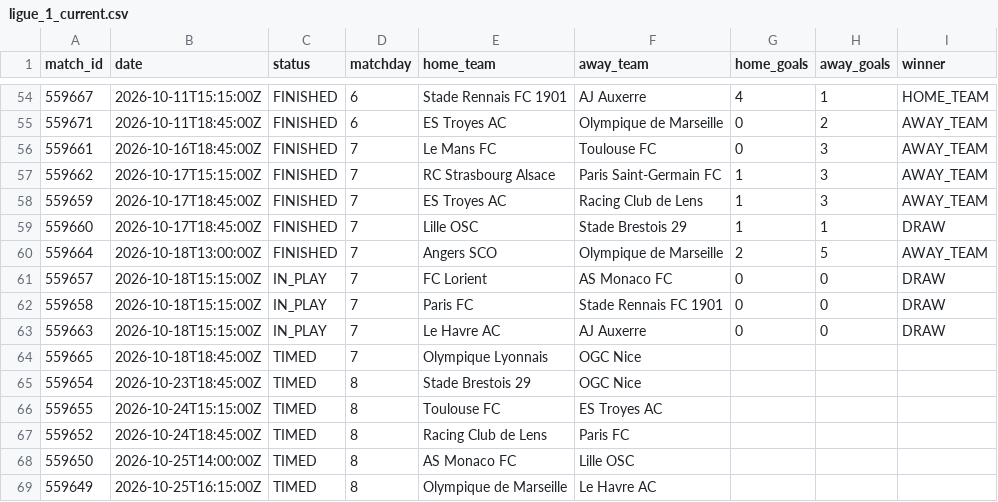
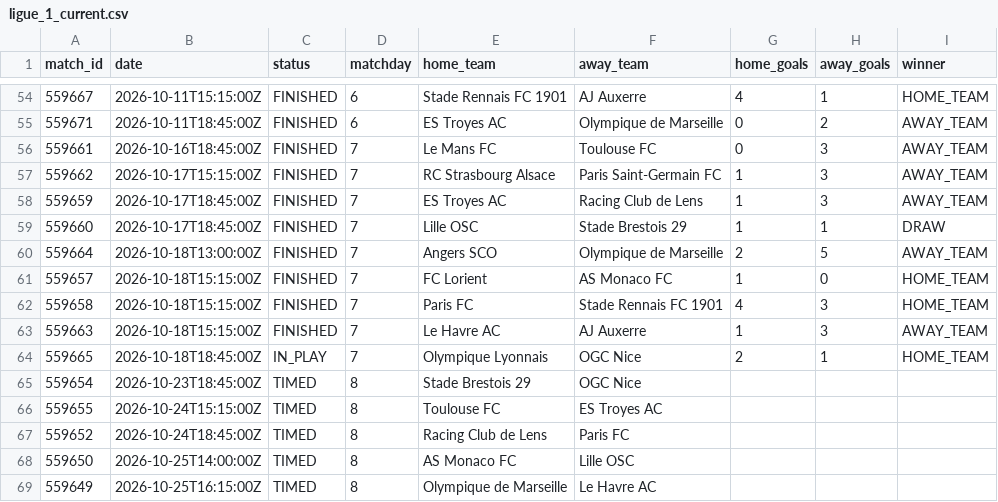
Before and after one commit to kothetsoe11878-bet/analysis-football-bot, a CSV file: data/results/ligue_1_current.csv, drawn as a sheet; only a part is shown, gaps mark what is left out.

```diff
--- a/data/results/ligue_1_current.csv
+++ b/data/results/ligue_1_current.csv
@@ -60,6 +60,6 @@
 559664,2026-10-18T13:00:00Z,FINISHED,7,Angers SCO,Olympique de Marseille,2,5,AWAY_TEAM
-559657,2026-10-18T15:15:00Z,IN_PLAY,7,FC Lorient,AS Monaco FC,0,0,DRAW
-559658,2026-10-18T15:15:00Z,IN_PLAY,7,Paris FC,Stade Rennais FC 1901,0,0,DRAW
-559663,2026-10-18T15:15:00Z,IN_PLAY,7,Le Havre AC,AJ Auxerre,0,0,DRAW
-559665,2026-10-18T18:45:00Z,TIMED,7,Olympique Lyonnais,OGC Nice,,,
+559657,2026-10-18T15:15:00Z,FINISHED,7,FC Lorient,AS Monaco FC,1,0,HOME_TEAM
+559658,2026-10-18T15:15:00Z,FINISHED,7,Paris FC,Stade Rennais FC 1901,4,3,HOME_TEAM
+559663,2026-10-18T15:15:00Z,FINISHED,7,Le Havre AC,AJ Auxerre,1,3,AWAY_TEAM
+559665,2026-10-18T18:45:00Z,IN_PLAY,7,Olympique Lyonnais,OGC Nice,2,1,HOME_TEAM
 559654,2026-10-23T18:45:00Z,TIMED,8,Stade Brestois 29,OGC Nice,,,
```
Also changed, not shown: data/results/bundesliga_current.csv, data/results/epl_current.csv, 2 other files.
